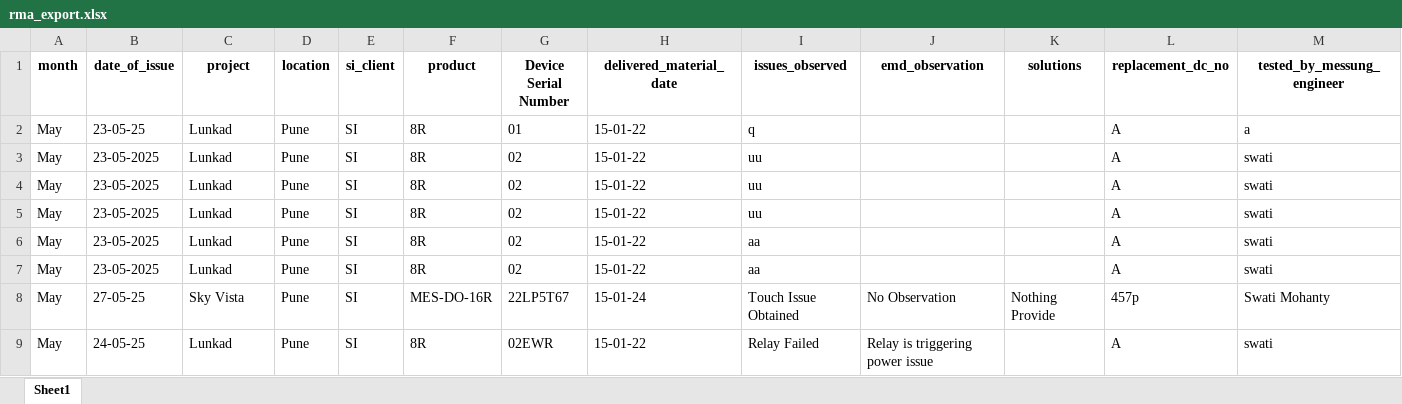
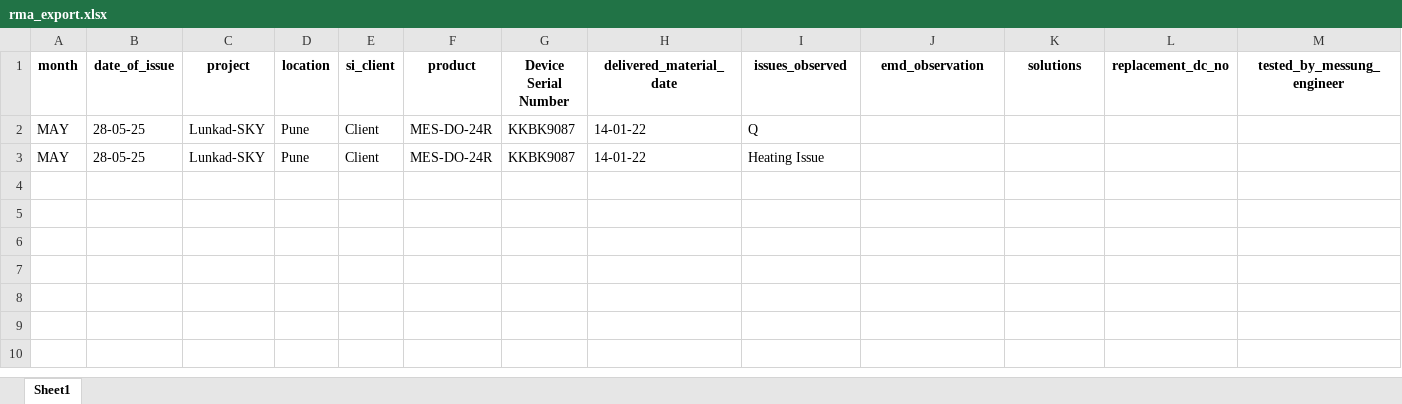
Before and after one commit to payalchaudhari8443/rma-device-management, an Excel workbook: rma_export.xlsx, sheet Sheet1, drawn as a sheet; only a part is shown; values as stored, in another font and other column widths than the file's, no borders; removed rows and columns are numbered as before the commit, all else as after; rows hold the shown columns only; the diff names each change by its address in the sheet, - before the commit and + after, or states it on an @@ line.

```diff
--- a/rma_export.xlsx (sheet Sheet1)
+++ b/rma_export.xlsx (sheet Sheet1)
-row 2: May | 23-05-25 | Lunkad | Pune | SI | 8R | 01 | 15-01-22 | q |  |  | A | a
-row 3: May | 23-05-2025 | Lunkad | Pune | SI | 8R | 02 | 15-01-22 | uu |  |  | A | swati
-row 4: May | 23-05-2025 | Lunkad | Pune | SI | 8R | 02 | 15-01-22 | uu |  |  | A | swati
-row 5: May | 23-05-2025 | Lunkad | Pune | SI | 8R | 02 | 15-01-22 | uu |  |  | A | swati
-row 6: May | 23-05-2025 | Lunkad | Pune | SI | 8R | 02 | 15-01-22 | aa |  |  | A | swati
-row 7: May | 23-05-2025 | Lunkad | Pune | SI | 8R | 02 | 15-01-22 | aa |  |  | A | swati
-row 8: May | 27-05-25 | Sky Vista | Pune | SI | MES-DO-16R | 22LP5T67 | 15-01-24 | Touch Issue Obtained | No Observation | Nothing Provide | 457p | Swati Mohanty
-row 9: May | 24-05-25 | Lunkad | Pune | SI | 8R | 02EWR | 15-01-22 | Relay Failed | Relay is triggering power issue |  | A | swati
+row 2: MAY | 28-05-25 | Lunkad-SKY | Pune | Client | MES-DO-24R | KKBK9087 | 14-01-22 | Q
+row 3: MAY | 28-05-25 | Lunkad-SKY | Pune | Client | MES-DO-24R | KKBK9087 | 14-01-22 | Heating Issue
```
Also changed, not shown: 4 other files.
